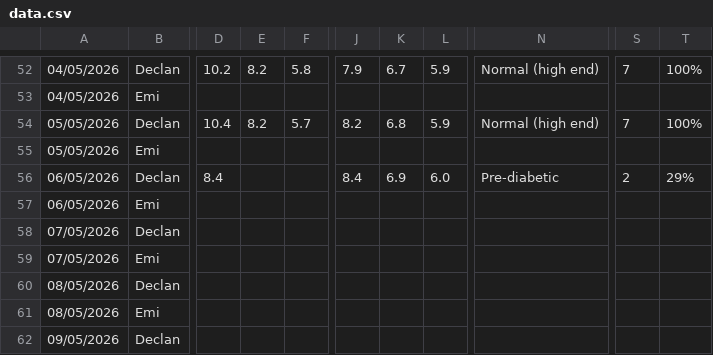
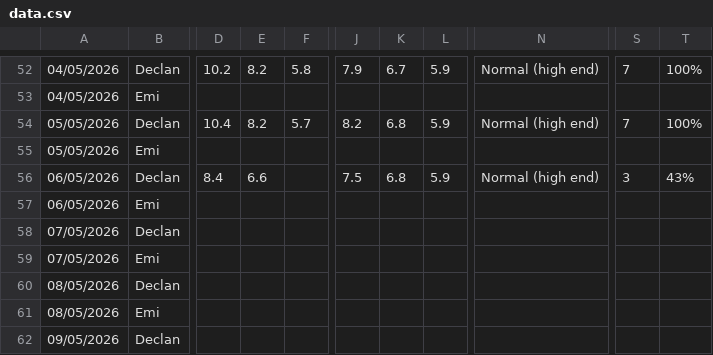
Before and after one commit to Declan2501/54-protocol, a CSV file: data.csv, drawn as a sheet; only a part is shown, gaps mark what is left out; the diff names each change by its address in the sheet, - before the commit and + after, or states it on an @@ line.

Commit message:
Auto update data.csv

```diff
--- a/data.csv
+++ b/data.csv
-E56: (empty)
+E56: 6.6
-J56: 8.4
+J56: 7.5
-K56: 6.9
+K56: 6.8
-L56: 6.0
+L56: 5.9
-N56: Pre-diabetic
+N56: Normal (high end)
-S56: 2
+S56: 3
-T56: 29%
+T56: 43%
```
